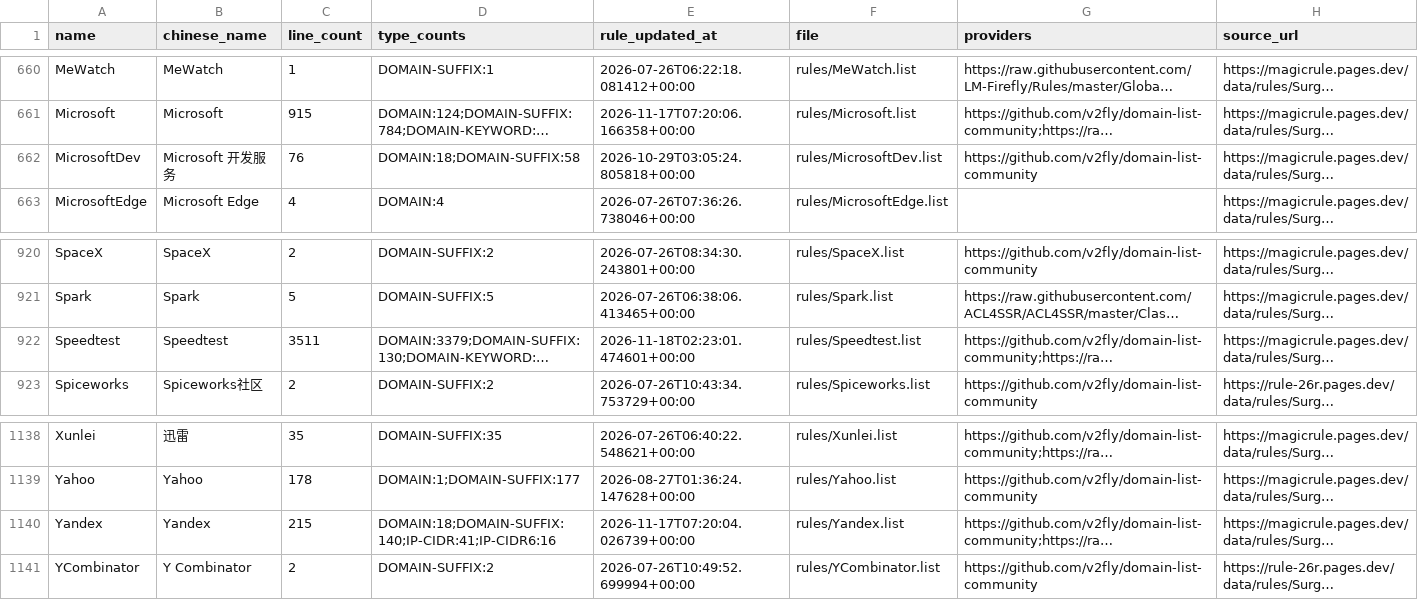
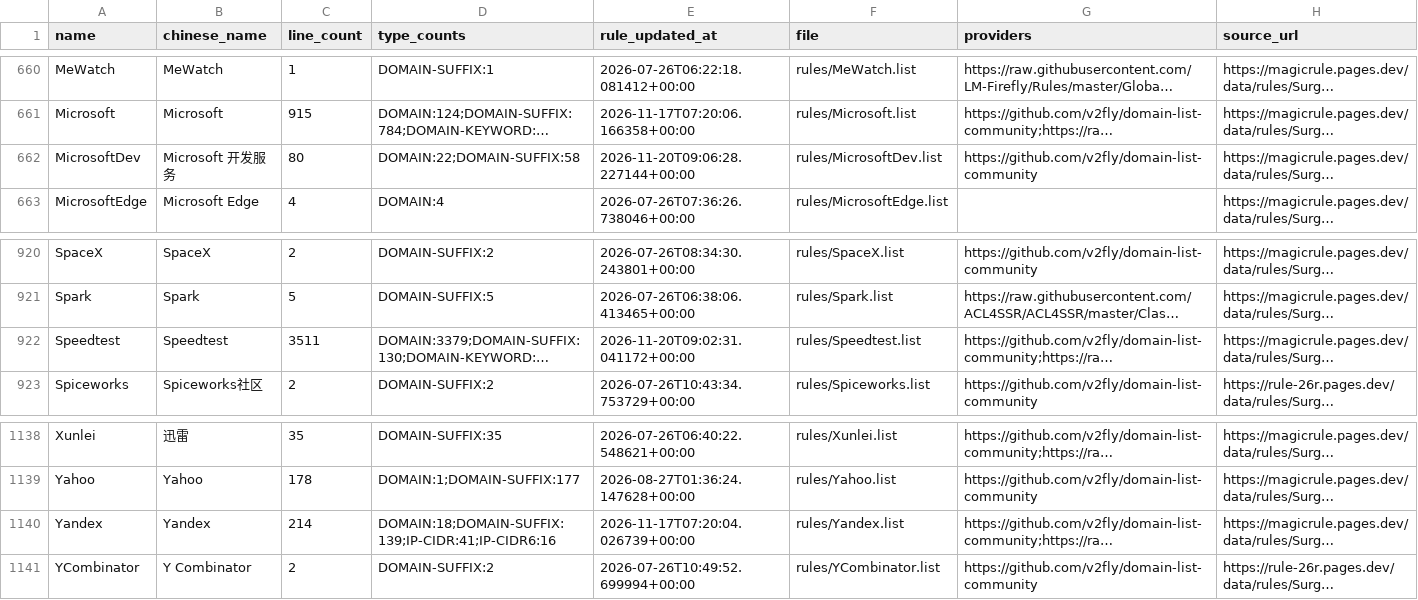
Before and after one commit to shaoj0013/Surge, a CSV file: magicrule/surge/catalog.csv, drawn as a sheet; only a part is shown, gaps mark what is left out; long unchanged cells end in …; the diff covers the shown part only; the diff names each change by its address in the sheet, - before the commit and + after, or states it on an @@ line.

```diff
--- a/magicrule/surge/catalog.csv
+++ b/magicrule/surge/catalog.csv
-C662 (line_count): 76
+C662 (line_count): 80
-D662 (type_counts): DOMAIN:18;DOMAIN-SUFFIX:58
+D662 (type_counts): DOMAIN:22;DOMAIN-SUFFIX:58
-E662 (rule_updated_at): 2026-10-29T03:05:24.805818+00:00
+E662 (rule_updated_at): 2026-11-20T09:06:28.227144+00:00
-E922 (rule_updated_at): 2026-11-18T02:23:01.474601+00:00
+E922 (rule_updated_at): 2026-11-20T09:02:31.041172+00:00
-C1140 (line_count): 215
+C1140 (line_count): 214
-D1140 (type_counts): DOMAIN:18;DOMAIN-SUFFIX:140;IP-CIDR:41;IP-CIDR6:16
+D1140 (type_counts): DOMAIN:18;DOMAIN-SUFFIX:139;IP-CIDR:41;IP-CIDR6:16
```
Also changed, not shown: 27 edited cells elsewhere in this file, 13 other files.
